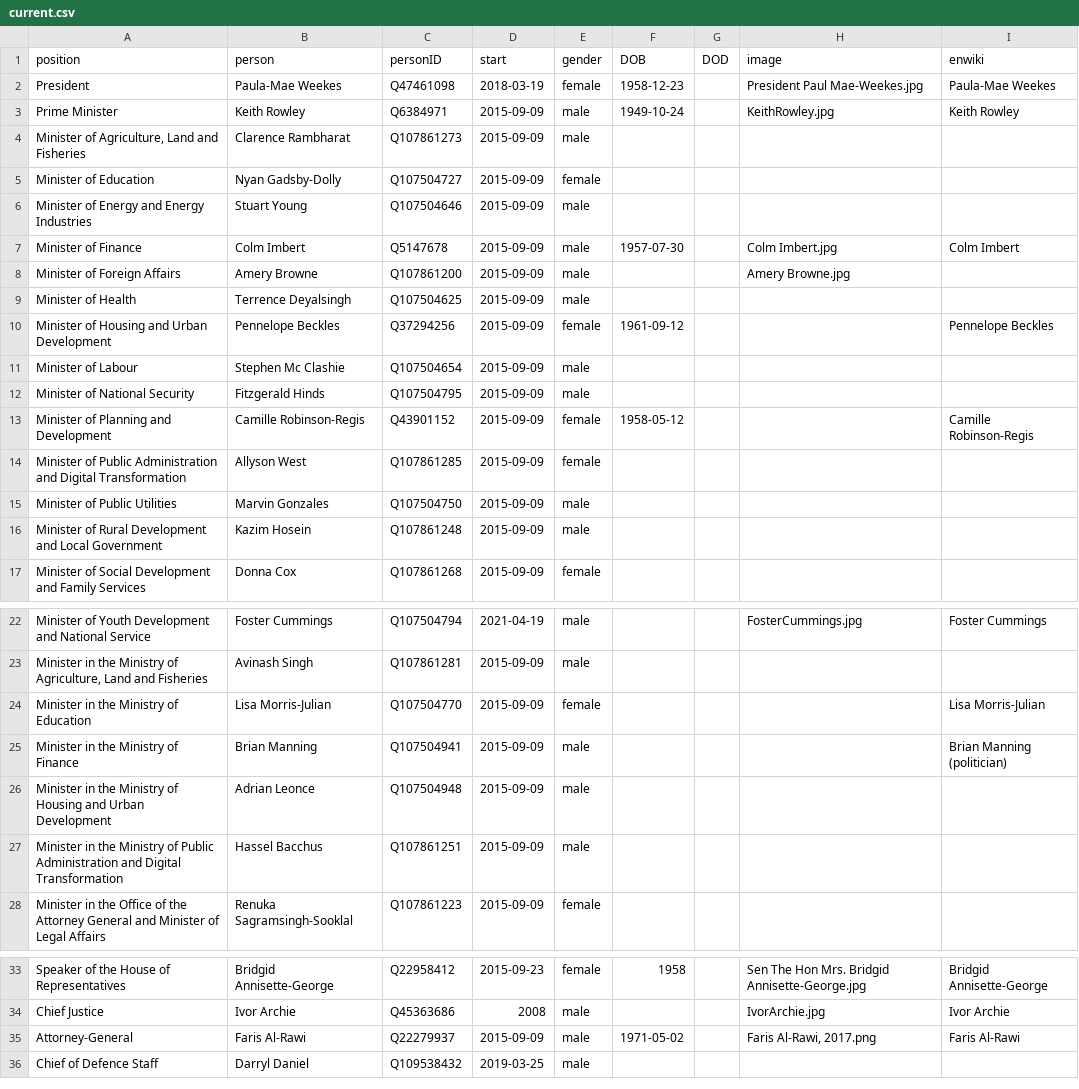
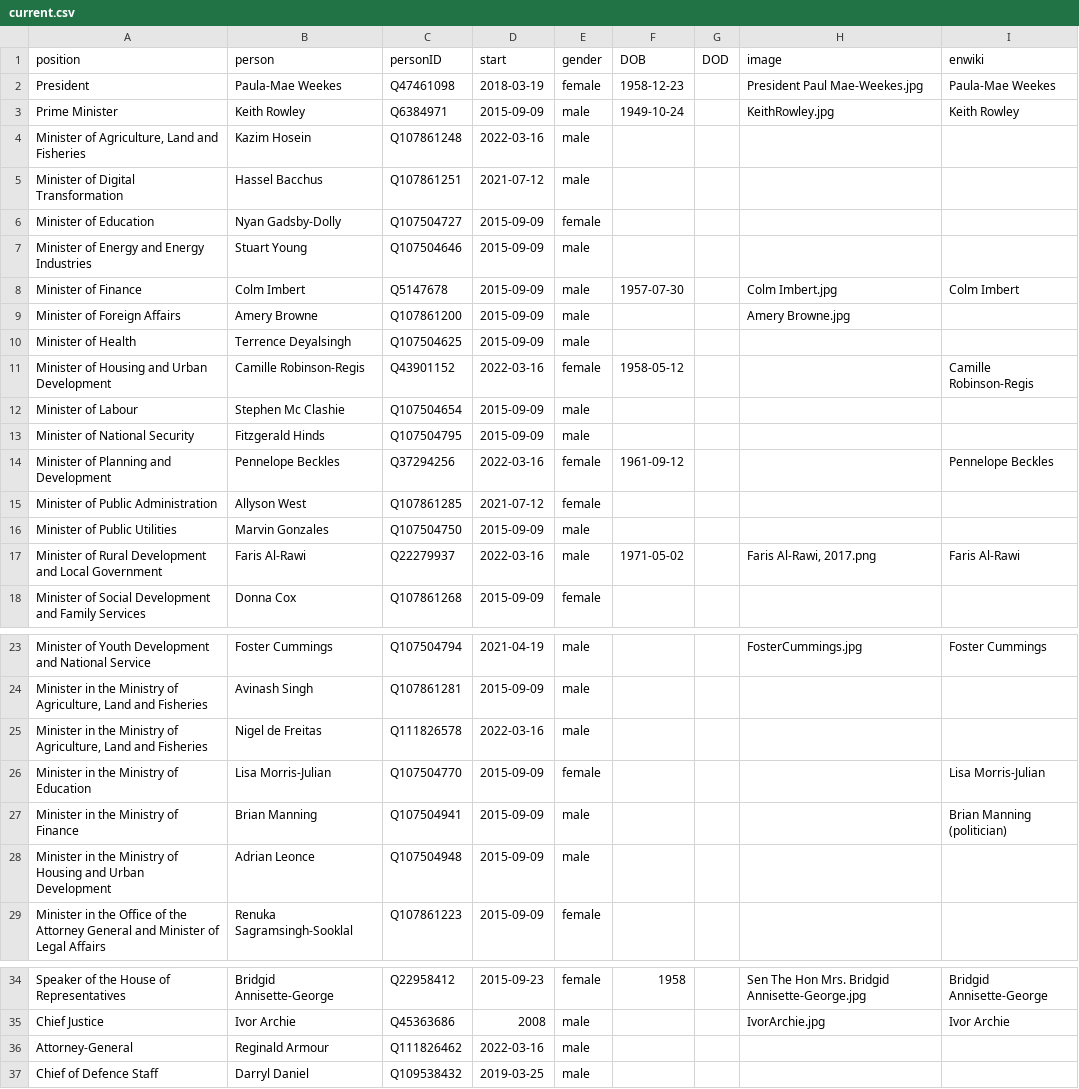
Before and after one commit to every-politician-scrapers/trinidad-and-tobago-cabinet, a CSV file: html/current.csv, drawn as a sheet; only a part is shown, gaps mark what is left out.

```diff
--- a/html/current.csv
+++ b/html/current.csv
@@ -3,3 +3,4 @@ President,Paula-Mae Weekes,Q47461098,2018-03-19,female,1958-12-23,,President Pau
 Prime Minister,Keith Rowley,Q6384971,2015-09-09,male,1949-10-24,,KeithRowley.jpg,Keith Rowley
-"Minister of Agriculture, Land and Fisheries",Clarence Rambharat,Q107861273,2015-09-09,male,,,,
+"Minister of Agriculture, Land and Fisheries",Kazim Hosein,Q107861248,2022-03-16,male,,,,
+Minister of Digital Transformation,Hassel Bacchus,Q107861251,2021-07-12,male,,,,
 Minister of Education,Nyan Gadsby-Dolly,Q107504727,2015-09-09,female,,,,
@@ -9,9 +10,9 @@ Minister of Foreign Affairs,Amery Browne,Q107861200,2015-09-09,male,,,Amery Brow
 Minister of Health,Terrence Deyalsingh,Q107504625,2015-09-09,male,,,,
-Minister of Housing and Urban Development,Pennelope Beckles,Q37294256,2015-09-09,female,1961-09-12,,,Pennelope Beckles
+Minister of Housing and Urban Development,Camille Robinson-Regis,Q43901152,2022-03-16,female,1958-05-12,,,Camille Robinson-Regis
 Minister of Labour,Stephen Mc Clashie,Q107504654,2015-09-09,male,,,,
 Minister of National Security,Fitzgerald Hinds,Q107504795,2015-09-09,male,,,,
-Minister of Planning and Development,Camille Robinson-Regis,Q43901152,2015-09-09,female,1958-05-12,,,Camille Robinson-Regis
-Minister of Public Administration and Digital Transformation,Allyson West,Q107861285,2015-09-09,female,,,,
+Minister of Planning and Development,Pennelope Beckles,Q37294256,2022-03-16,female,1961-09-12,,,Pennelope Beckles
+Minister of Public Administration,Allyson West,Q107861285,2021-07-12,female,,,,
 Minister of Public Utilities,Marvin Gonzales,Q107504750,2015-09-09,male,,,,
-Minister of Rural Development and Local Government,Kazim Hosein,Q107861248,2015-09-09,male,,,,
+Minister of Rural Development and Local Government,Faris Al-Rawi,Q22279937,2022-03-16,male,1971-05-02,,"Faris Al-Rawi, 2017.png",Faris Al-Rawi
 Minister of Social Development and Family Services,Donna Cox,Q107861268,2015-09-09,female,,,,
@@ -23,2 +24,3 @@ Minister of Youth Development and National Service,Foster Cummings,Q107504794,20
 "Minister in the Ministry of Agriculture, Land and Fisheries",Avinash Singh,Q107861281,2015-09-09,male,,,,
+"Minister in the Ministry of Agriculture, Land and Fisheries",Nigel de Freitas,Q111826578,2022-03-16,male,,,,
 Minister in the Ministry of Education,Lisa Morris-Julian,Q107504770,2015-09-09,female,,,,Lisa Morris-Julian
@@ -26,3 +28,2 @@ Minister in the Ministry of Finance,Brian Manning,Q107504941,2015-09-09,male,,,,
 Minister in the Ministry of Housing and Urban Development,Adrian Leonce,Q107504948,2015-09-09,male,,,,
-Minister in the Ministry of Public Administration and Digital Transformation,Hassel Bacchus,Q107861251,2015-09-09,male,,,,
 Minister in the Office of the Attorney General and Minister of Legal Affairs,Renuka Sagramsingh-Sooklal,Q107861223,2015-09-09,female,,,,
@@ -34,3 +35,3 @@ Speaker of the House of Representatives,Bridgid Annisette-George,Q22958412,2015-
 Chief Justice,Ivor Archie,Q45363686,2008,male,,,IvorArchie.jpg,Ivor Archie
-Attorney-General,Faris Al-Rawi,Q22279937,2015-09-09,male,1971-05-02,,"Faris Al-Rawi, 2017.png",Faris Al-Rawi
+Attorney-General,Reginald Armour,Q111826462,2022-03-16,male,,,,
 Chief of Defence Staff,Darryl Daniel,Q109538432,2019-03-25,male,,,,
```
Also changed, not shown: html/holders21.csv, html/positions.csv, 1 other file.
